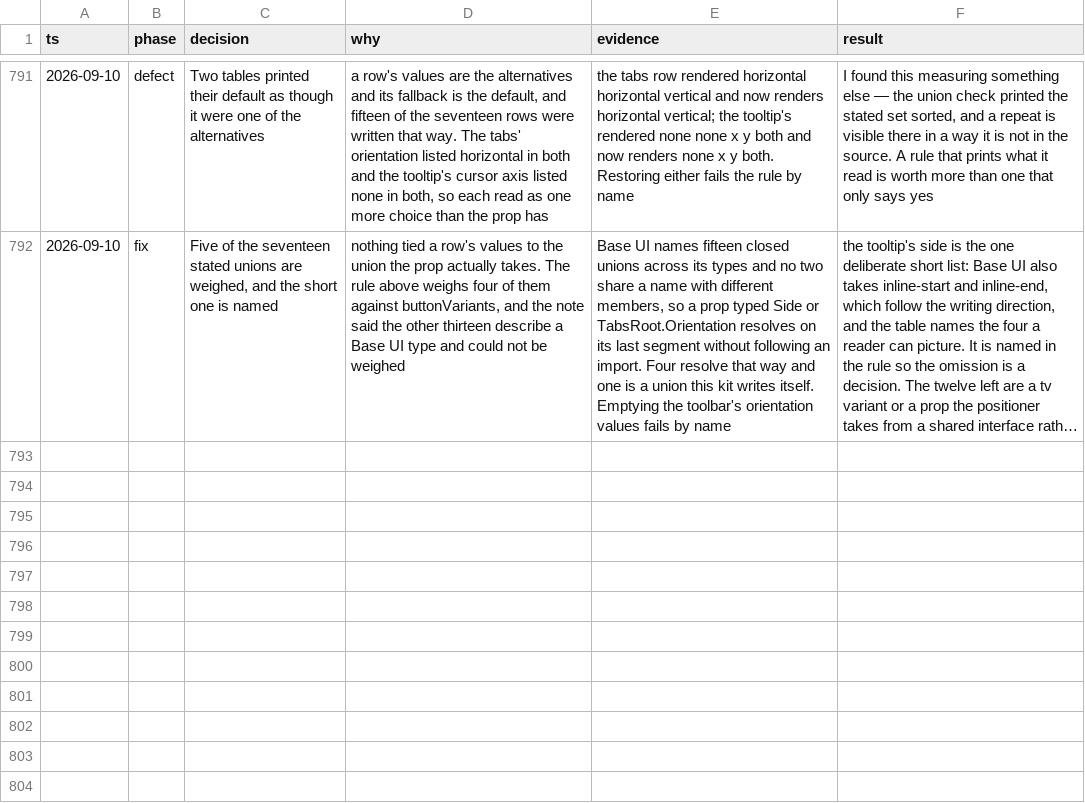
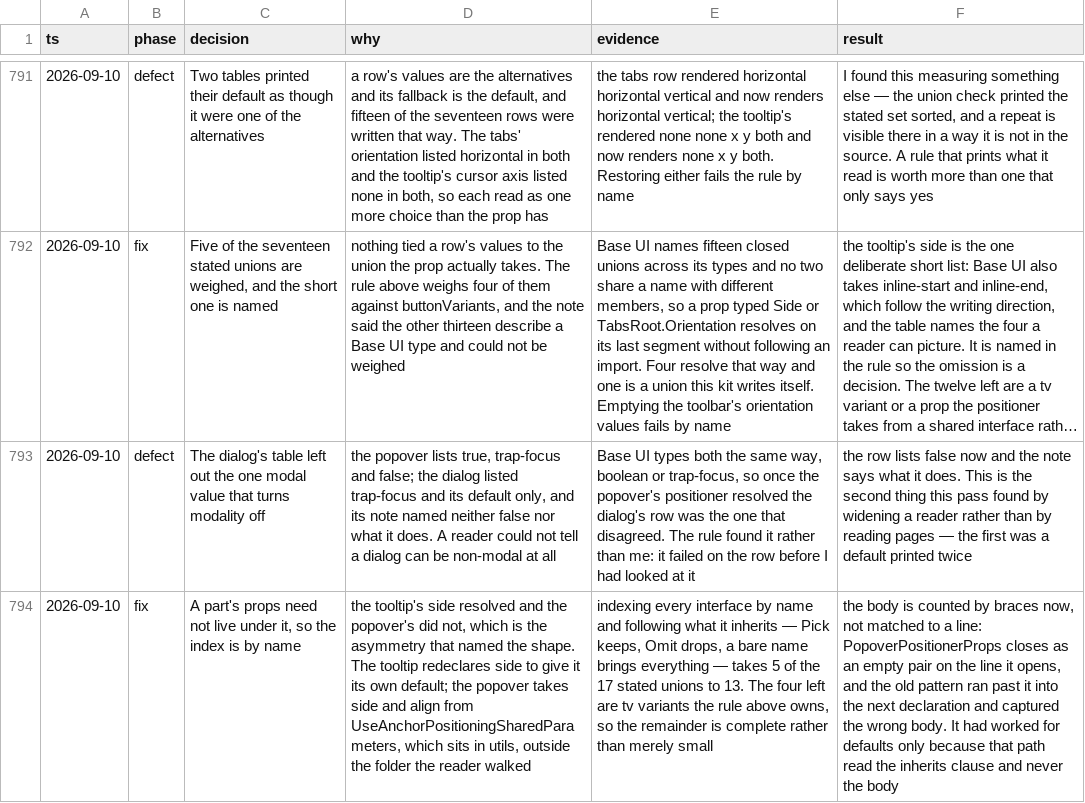
Before and after one commit to tyler-mitchell/infinite-canvas, a TSV file: packages/polkadot-ui/docs/internal/decisions.tsv, drawn as a sheet; only a part is shown, gaps mark what is left out; long unchanged cells end in …; the diff names each change by its address in the sheet, - before the commit and + after, or states it on an @@ line.

```diff
--- a/packages/polkadot-ui/docs/internal/decisions.tsv
+++ b/packages/polkadot-ui/docs/internal/decisions.tsv
+row 793: 2026-09-10 | defect | The dialog's table left out the one modal value that turns modality off | the popover lists true, trap-focus and false; the dialog listed trap-focus and its default only, and its note named neither false nor what it does. A reader could not tell a dialog can be non-modal at all | Base UI types both the same way, boolean or trap-focus, so once the popover's positioner resolved the dialog's row was the one that disagreed. The rule found it rather than me: it failed on the row before I had looked at it | the row lists false now and the note says what it does. This is the second thing this pass found by widening a reader rather than by reading pages — the first was a default printed twice
+row 794: 2026-09-10 | fix | A part's props need not live under it, so the index is by name | the tooltip's side resolved and the popover's did not, which is the asymmetry that named the shape. The tooltip redeclares side to give it its own default; the popover takes side and align from UseAnchorPositioningSharedParameters, which sits in utils, outside the folder the reader walked | indexing every interface by name and following what it inherits — Pick keeps, Omit drops, a bare name brings everything — takes 5 of the 17 stated unions to 13. The four left are tv variants the rule above owns, so the remainder is complete rather than merely small | the body is counted by braces now, not matched to a line: PopoverPositionerProps closes as an empty pair on the line it opens, and the old pattern ran past it into the next declaration and captured the wrong body. It had worked for defaults only because that path read the inherits clause and never the body
```
Also changed, not shown: 2 other files.
